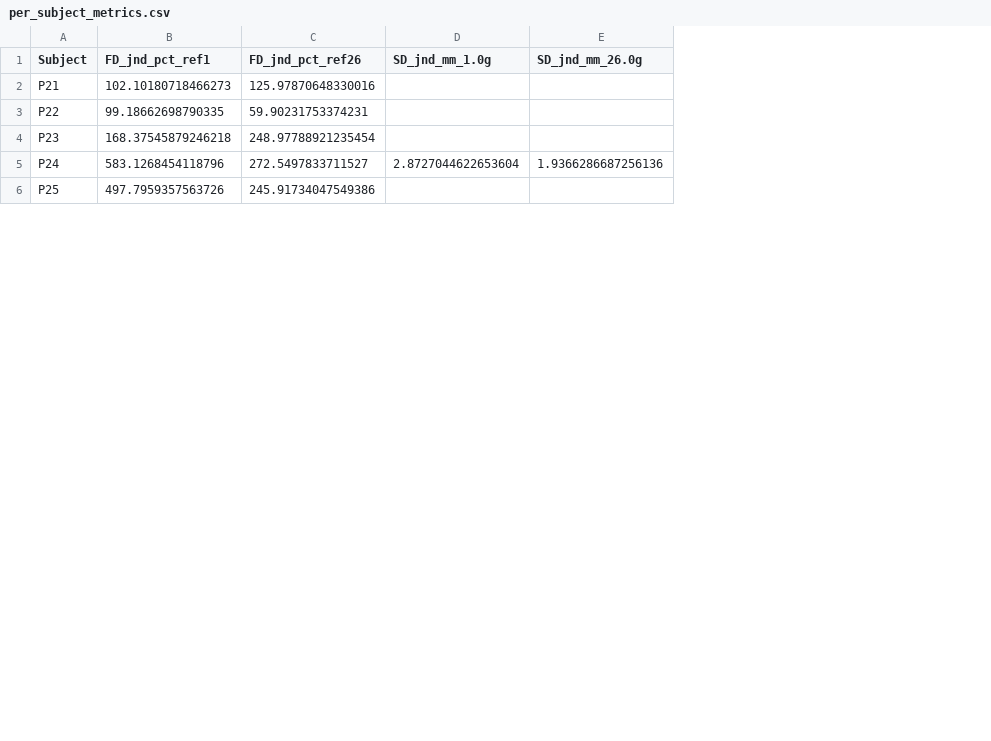
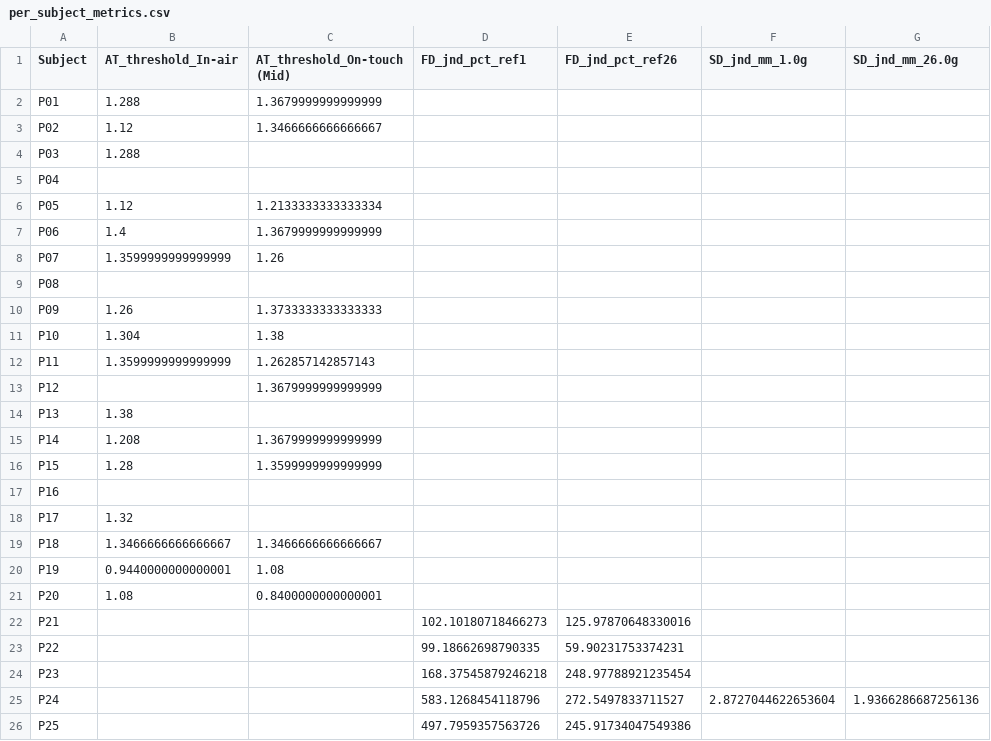
Before and after one commit to kyungeunvoyage/NailFoldExp, a CSV file: Analysis/sd_outputs/per_subject_metrics.csv, drawn as a sheet; only a part is shown; the diff covers the shown part only; the diff names each change by its address in the sheet, - before the commit and + after, or states it on an @@ line.

```diff
--- a/Analysis/sd_outputs/per_subject_metrics.csv
+++ b/Analysis/sd_outputs/per_subject_metrics.csv
+column B (AT_threshold_In-air), empty
+column C (AT_threshold_On-touch (Mid)), empty
+row 2: P01 | 1.288 | 1.3679999999999999
+row 3: P02 | 1.12 | 1.3466666666666667
+row 4: P03 | 1.288
+row 5: P04
+row 6: P05 | 1.12 | 1.2133333333333334
+row 7: P06 | 1.4 | 1.3679999999999999
+row 8: P07 | 1.3599999999999999 | 1.26
+row 9: P08
+row 10: P09 | 1.26 | 1.3733333333333333
+row 11: P10 | 1.304 | 1.38
+row 12: P11 | 1.3599999999999999 | 1.262857142857143
+row 13: P12 |  | 1.3679999999999999
+row 14: P13 | 1.38
+row 15: P14 | 1.208 | 1.3679999999999999
+row 16: P15 | 1.28 | 1.3599999999999999
+row 17: P16
+row 18: P17 | 1.32
+row 19: P18 | 1.3466666666666667 | 1.3466666666666667
+row 20: P19 | 0.9440000000000001 | 1.08
+row 21: P20 | 1.08 | 0.8400000000000001
```
Also changed, not shown: 2 added rows elsewhere in this file, Analysis/sd_outputs/correlation_matrix.csv, 10 other files.
